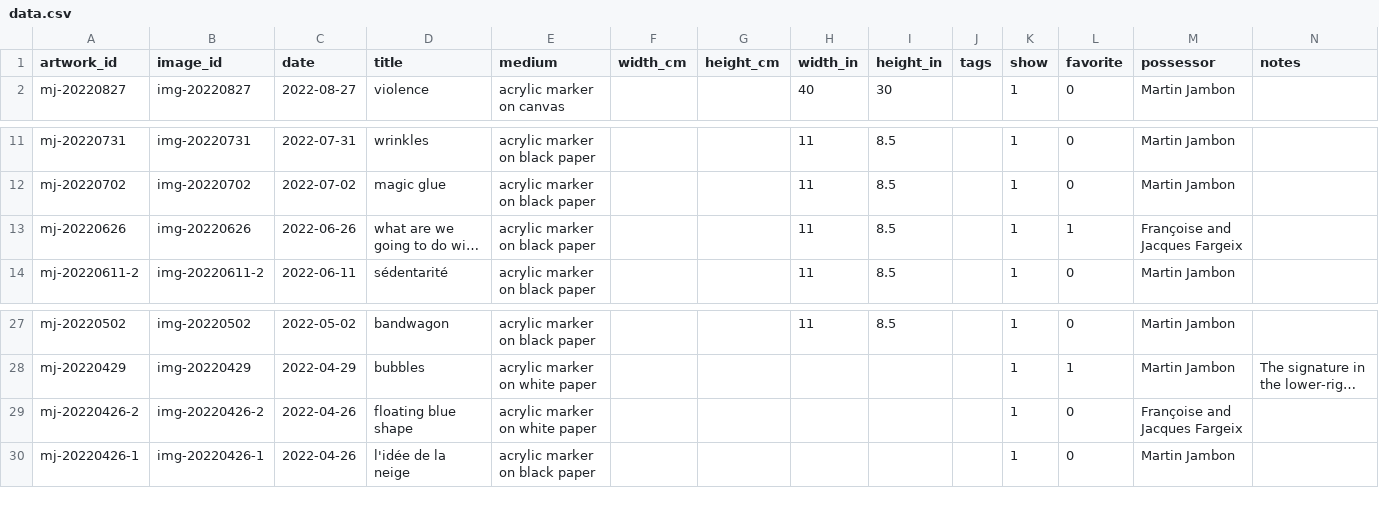
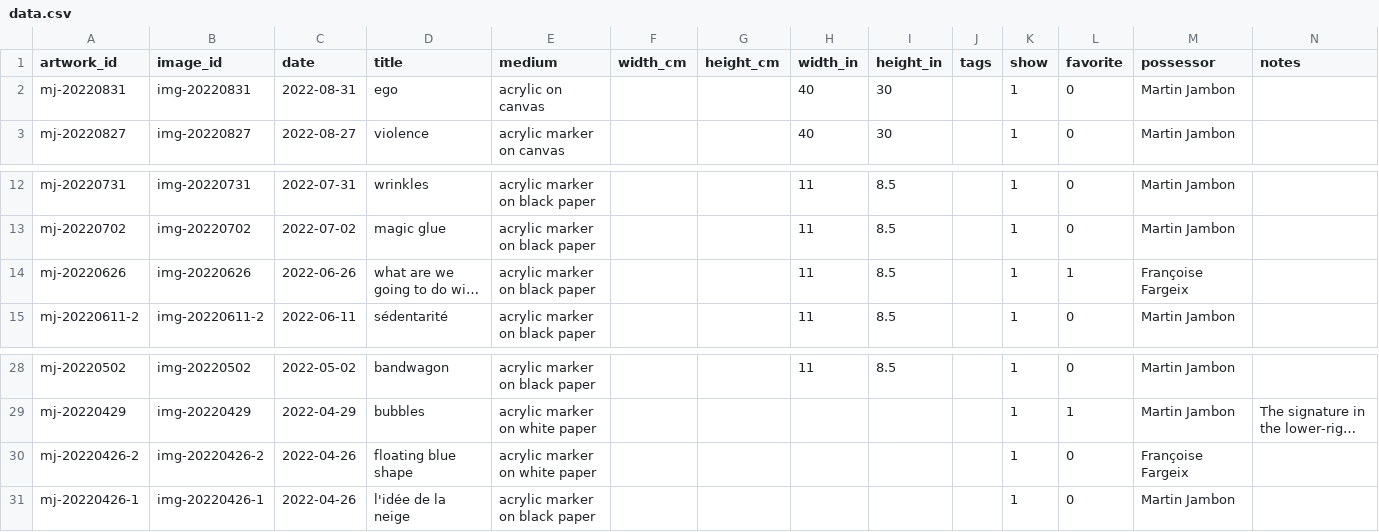
Before and after one commit to mjambon/blog, a CSV file: src/gallery/data.csv, drawn as a sheet; only a part is shown, gaps mark what is left out; long unchanged cells end in …; addresses are those after the commit; the diff names each change by its address in the sheet, - before the commit and + after, or states it on an @@ line.

```diff
--- a/src/gallery/data.csv
+++ b/src/gallery/data.csv
+row 2: mj-20220831 | img-20220831 | 2022-08-31 | ego | acrylic on canvas |  |  | 40 | 30 |  | 1 | 0 | Martin Jambon
-M14 (possessor): Françoise and Jacques Fargeix
+M14 (possessor): Françoise Fargeix
-M30 (possessor): Françoise and Jacques Fargeix
+M30 (possessor): Françoise Fargeix
```
Also changed, not shown: 10 other files.
